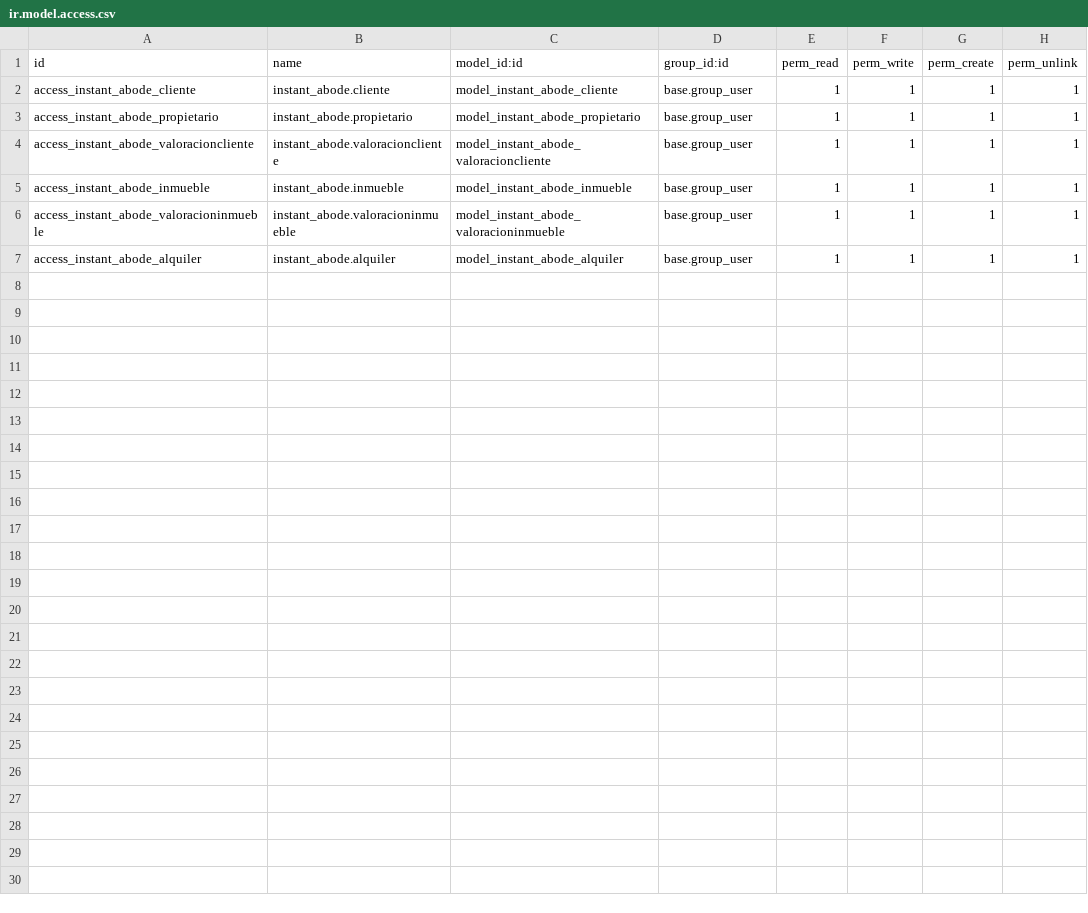
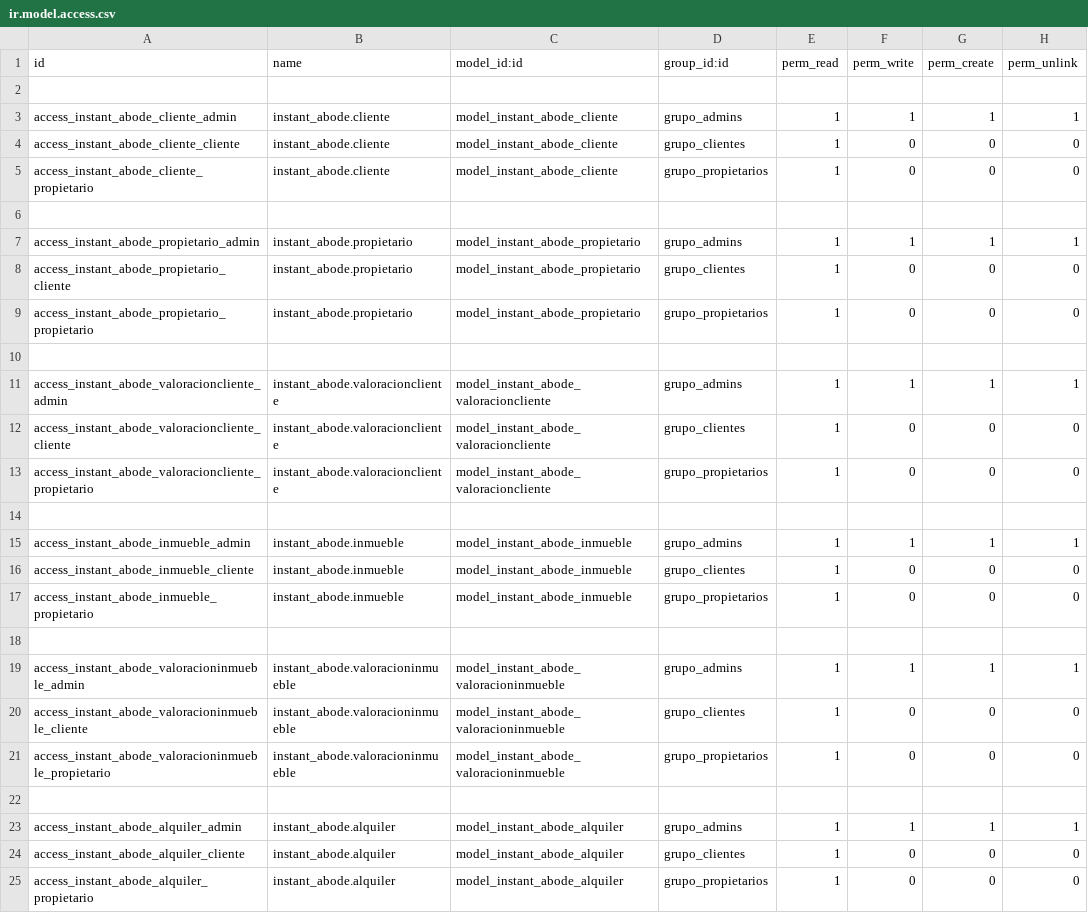
Before and after one commit to EsteveAsensio/InstantAbode, a CSV file: security/ir.model.access.csv, drawn as a sheet.

Commit message:
InstantAbode Esteve

```diff
--- a/security/ir.model.access.csv
+++ b/security/ir.model.access.csv
@@ -1,7 +1,25 @@
 id,name,model_id:id,group_id:id,perm_read,perm_write,perm_create,perm_unlink
-access_instant_abode_cliente,instant_abode.cliente,model_instant_abode_cliente,base.group_user,1,1,1,1
-access_instant_abode_propietario,instant_abode.propietario,model_instant_abode_propietario,base.group_user,1,1,1,1
-access_instant_abode_valoracioncliente,instant_abode.valoracioncliente,model_instant_abode_valoracioncliente,base.group_user,1,1,1,1
-access_instant_abode_inmueble,instant_abode.inmueble,model_instant_abode_inmueble,base.group_user,1,1,1,1
-access_instant_abode_valoracioninmueble,instant_abode.valoracioninmueble,model_instant_abode_valoracioninmueble,base.group_user,1,1,1,1
-access_instant_abode_alquiler,instant_abode.alquiler,model_instant_abode_alquiler,base.group_user,1,1,1,1
+
+access_instant_abode_cliente_admin,instant_abode.cliente,model_instant_abode_cliente,grupo_admins,1,1,1,1
+access_instant_abode_cliente_cliente,instant_abode.cliente,model_instant_abode_cliente,grupo_clientes,1,0,0,0
+access_instant_abode_cliente_propietario,instant_abode.cliente,model_instant_abode_cliente,grupo_propietarios,1,0,0,0
+
+access_instant_abode_propietario_admin,instant_abode.propietario,model_instant_abode_propietario,grupo_admins,1,1,1,1
+access_instant_abode_propietario_cliente,instant_abode.propietario,model_instant_abode_propietario,grupo_clientes,1,0,0,0
+access_instant_abode_propietario_propietario,instant_abode.propietario,model_instant_abode_propietario,grupo_propietarios,1,0,0,0
+
+access_instant_abode_valoracioncliente_admin,instant_abode.valoracioncliente,model_instant_abode_valoracioncliente,grupo_admins,1,1,1,1
+access_instant_abode_valoracioncliente_cliente,instant_abode.valoracioncliente,model_instant_abode_valoracioncliente,grupo_clientes,1,0,0,0
+access_instant_abode_valoracioncliente_propietario,instant_abode.valoracioncliente,model_instant_abode_valoracioncliente,grupo_propietarios,1,0,0,0
+
+access_instant_abode_inmueble_admin,instant_abode.inmueble,model_instant_abode_inmueble,grupo_admins,1,1,1,1
+access_instant_abode_inmueble_cliente,instant_abode.inmueble,model_instant_abode_inmueble,grupo_clientes,1,0,0,0
+access_instant_abode_inmueble_propietario,instant_abode.inmueble,model_instant_abode_inmueble,grupo_propietarios,1,0,0,0
+
+access_instant_abode_valoracioninmueble_admin,instant_abode.valoracioninmueble,model_instant_abode_valoracioninmueble,grupo_admins,1,1,1,1
+access_instant_abode_valoracioninmueble_cliente,instant_abode.valoracioninmueble,model_instant_abode_valoracioninmueble,grupo_clientes,1,0,0,0
+access_instant_abode_valoracioninmueble_propietario,instant_abode.valoracioninmueble,model_instant_abode_valoracioninmueble,grupo_propietarios,1,0,0,0
+
+access_instant_abode_alquiler_admin,instant_abode.alquiler,model_instant_abode_alquiler,grupo_admins,1,1,1,1
+access_instant_abode_alquiler_cliente,instant_abode.alquiler,model_instant_abode_alquiler,grupo_clientes,1,0,0,0
+access_instant_abode_alquiler_propietario,instant_abode.alquiler,model_instant_abode_alquiler,grupo_propietarios,1,0,0,0
```
Also changed, not shown: 10 other files.
